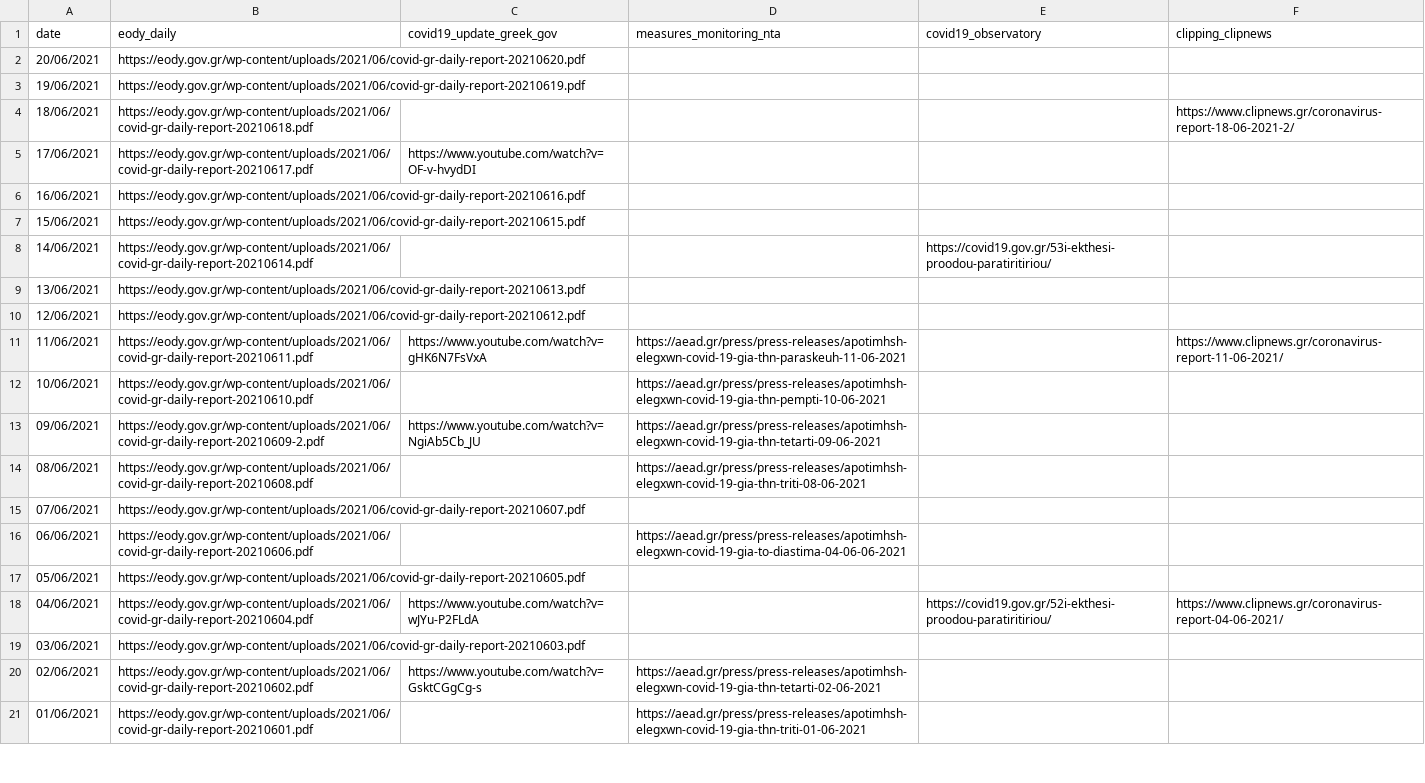
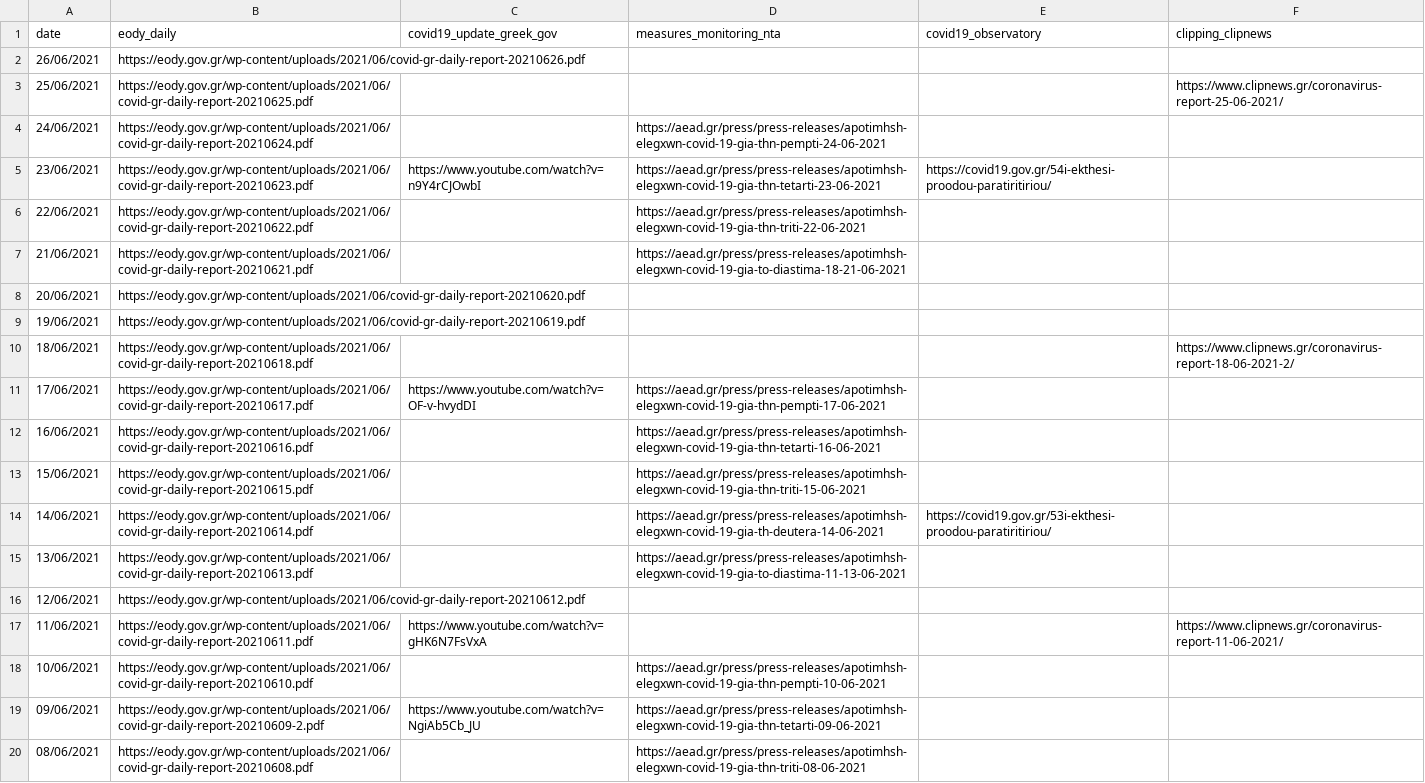
Before and after one commit to akritiko/covid19gr, a CSV file: data/csv/covid19_reports.csv, drawn as a sheet; only a part is shown; the shorter side is filled out with more unchanged rows.

```diff
--- a/data/csv/covid19_reports.csv
+++ b/data/csv/covid19_reports.csv
@@ -1,2 +1,8 @@
 date,eody_daily,covid19_update_greek_gov,measures_monitoring_nta,covid19_observatory,clipping_clipnews
+26/06/2021,https://eody.gov.gr/wp-content/uploads/2021/06/covid-gr-daily-report-20210626.pdf,,,,
+25/06/2021,https://eody.gov.gr/wp-content/uploads/2021/06/covid-gr-daily-report-20210625.pdf,,,,https://www.clipnews.gr/coronavirus-report-25-06-2021/
+24/06/2021,https://eody.gov.gr/wp-content/uploads/2021/06/covid-gr-daily-report-20210624.pdf,,https://aead.gr/press/press-releases/apotimhsh-elegxwn-covid-19-gia-thn-pempti-24-06-2021,,
+23/06/2021,https://eody.gov.gr/wp-content/uploads/2021/06/covid-gr-daily-report-20210623.pdf,https://www.youtube.com/watch?v=n9Y4rCJOwbI,https://aead.gr/press/press-releases/apotimhsh-elegxwn-covid-19-gia-thn-tetarti-23-06-2021,https://covid19.gov.gr/54i-ekthesi-proodou-paratiritiriou/,
+22/06/2021,https://eody.gov.gr/wp-content/uploads/2021/06/covid-gr-daily-report-20210622.pdf,,https://aead.gr/press/press-releases/apotimhsh-elegxwn-covid-19-gia-thn-triti-22-06-2021,,
+21/06/2021,https://eody.gov.gr/wp-content/uploads/2021/06/covid-gr-daily-report-20210621.pdf,,https://aead.gr/press/press-releases/apotimhsh-elegxwn-covid-19-gia-to-diastima-18-21-06-2021,,
 20/06/2021,https://eody.gov.gr/wp-content/uploads/2021/06/covid-gr-daily-report-20210620.pdf,,,,
@@ -4,9 +10,9 @@ date,eody_daily,covid19_update_greek_gov,measures_monitoring_nta,covid19_observa
 18/06/2021,https://eody.gov.gr/wp-content/uploads/2021/06/covid-gr-daily-report-20210618.pdf,,,,https://www.clipnews.gr/coronavirus-report-18-06-2021-2/
-17/06/2021,https://eody.gov.gr/wp-content/uploads/2021/06/covid-gr-daily-report-20210617.pdf,https://www.youtube.com/watch?v=OF-v-hvydDI,,,
-16/06/2021,https://eody.gov.gr/wp-content/uploads/2021/06/covid-gr-daily-report-20210616.pdf,,,,
-15/06/2021,https://eody.gov.gr/wp-content/uploads/2021/06/covid-gr-daily-report-20210615.pdf,,,,
-14/06/2021,https://eody.gov.gr/wp-content/uploads/2021/06/covid-gr-daily-report-20210614.pdf,,,https://covid19.gov.gr/53i-ekthesi-proodou-paratiritiriou/,
-13/06/2021,https://eody.gov.gr/wp-content/uploads/2021/06/covid-gr-daily-report-20210613.pdf,,,,
+17/06/2021,https://eody.gov.gr/wp-content/uploads/2021/06/covid-gr-daily-report-20210617.pdf,https://www.youtube.com/watch?v=OF-v-hvydDI,https://aead.gr/press/press-releases/apotimhsh-elegxwn-covid-19-gia-thn-pempti-17-06-2021,,
+16/06/2021,https://eody.gov.gr/wp-content/uploads/2021/06/covid-gr-daily-report-20210616.pdf,,https://aead.gr/press/press-releases/apotimhsh-elegxwn-covid-19-gia-thn-tetarti-16-06-2021,,
+15/06/2021,https://eody.gov.gr/wp-content/uploads/2021/06/covid-gr-daily-report-20210615.pdf,,https://aead.gr/press/press-releases/apotimhsh-elegxwn-covid-19-gia-thn-triti-15-06-2021,,
+14/06/2021,https://eody.gov.gr/wp-content/uploads/2021/06/covid-gr-daily-report-20210614.pdf,,https://aead.gr/press/press-releases/apotimhsh-elegxwn-covid-19-gia-th-deutera-14-06-2021,https://covid19.gov.gr/53i-ekthesi-proodou-paratiritiriou/,
+13/06/2021,https://eody.gov.gr/wp-content/uploads/2021/06/covid-gr-daily-report-20210613.pdf,,https://aead.gr/press/press-releases/apotimhsh-elegxwn-covid-19-gia-to-diastima-11-13-06-2021,,
 12/06/2021,https://eody.gov.gr/wp-content/uploads/2021/06/covid-gr-daily-report-20210612.pdf,,,,
-11/06/2021,https://eody.gov.gr/wp-content/uploads/2021/06/covid-gr-daily-report-20210611.pdf,https://www.youtube.com/watch?v=gHK6N7FsVxA,https://aead.gr/press/press-releases/apotimhsh-elegxwn-covid-19-gia-thn-paraskeuh-11-06-2021,,https://www.clipnews.gr/coronavirus-report-11-06-2021/
+11/06/2021,https://eody.gov.gr/wp-content/uploads/2021/06/covid-gr-daily-report-20210611.pdf,https://www.youtube.com/watch?v=gHK6N7FsVxA,,,https://www.clipnews.gr/coronavirus-report-11-06-2021/
 10/06/2021,https://eody.gov.gr/wp-content/uploads/2021/06/covid-gr-daily-report-20210610.pdf,,https://aead.gr/press/press-releases/apotimhsh-elegxwn-covid-19-gia-thn-pempti-10-06-2021,,
```
Also changed, not shown: data/csv/OxCGRT_latest.csv, data/csv/covid_checks.csv, 39 other files.
